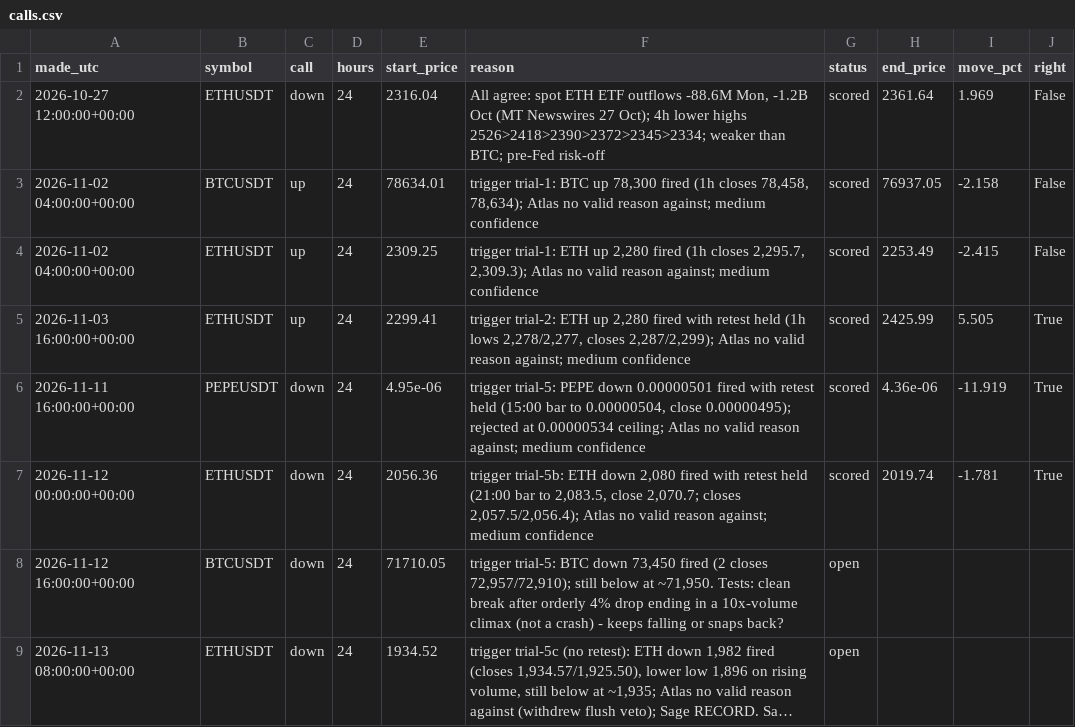
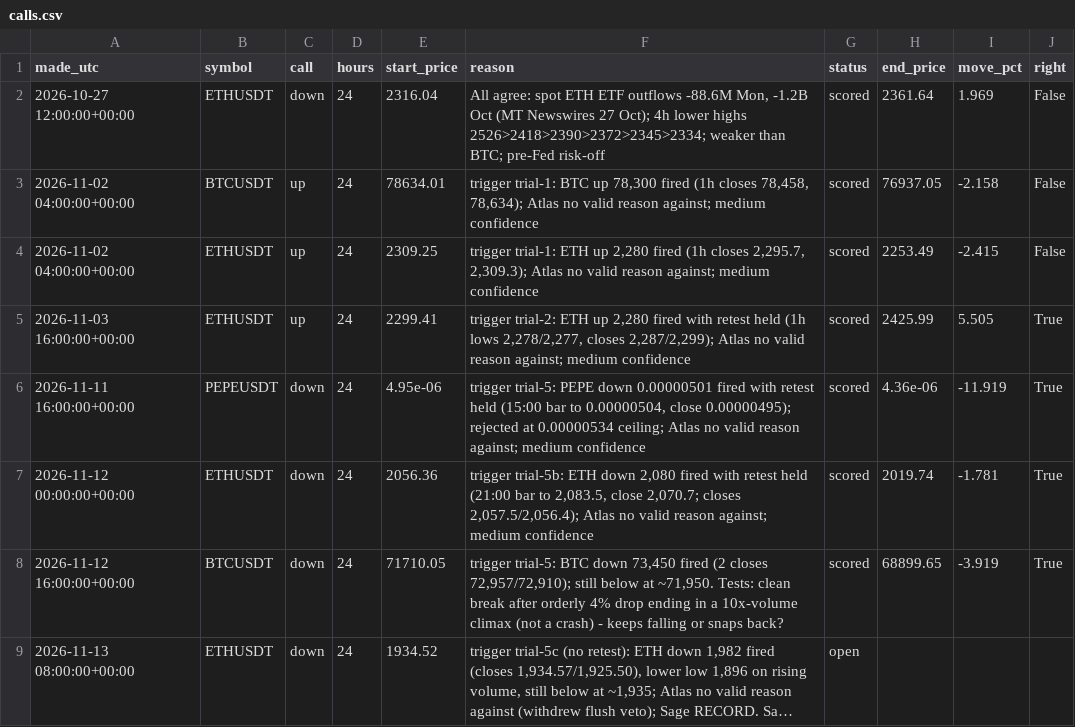
Before and after one commit to atwirabih01-creator/my-first-project, a CSV file: trading/journal/calls.csv, drawn as a sheet; long unchanged cells end in …; the diff names each change by its address in the sheet, - before the commit and + after, or states it on an @@ line.

```diff
--- a/trading/journal/calls.csv
+++ b/trading/journal/calls.csv
-G8 (status): open
+G8 (status): scored
-H8 (end_price): (empty)
+H8 (end_price): 68899.65
-I8 (move_pct): (empty)
+I8 (move_pct): -3.919
-J8 (right): (empty)
+J8 (right): True
```
Also changed, not shown: 6 other files.
